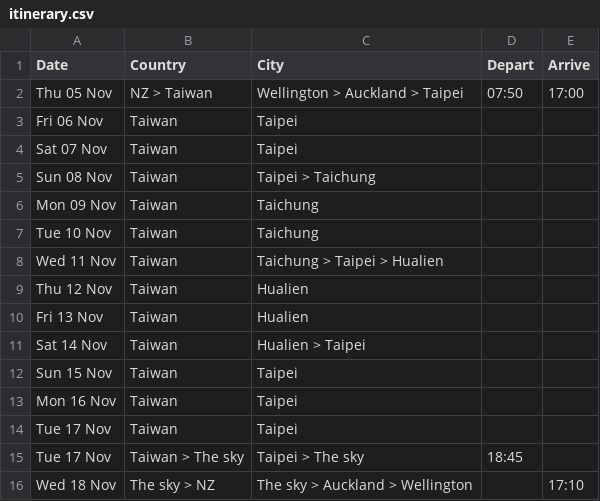
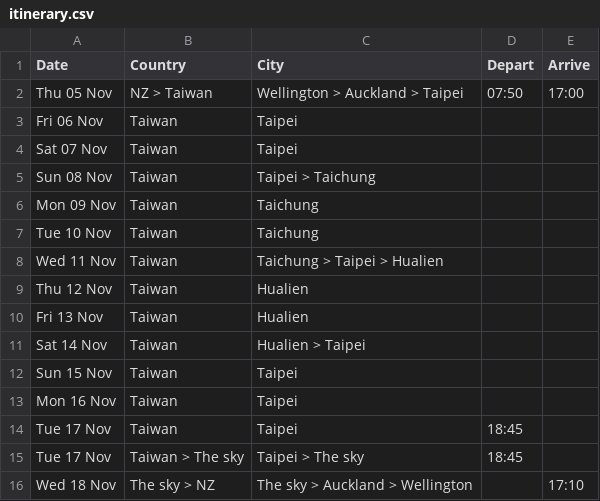
Before and after one commit to callumdigital/website, a CSV file: taiwan/src/data/itinerary.csv, drawn as a sheet.

Commit message:
Add time to itinerary for Tue 17 Nov

```diff
--- a/taiwan/src/data/itinerary.csv
+++ b/taiwan/src/data/itinerary.csv
@@ -13,3 +13,3 @@ Sun 15 Nov,Taiwan,Taipei,,
 Mon 16 Nov,Taiwan,Taipei,,
-Tue 17 Nov, Taiwan, Taipei,,
+Tue 17 Nov, Taiwan, Taipei,18:45,
 Tue 17 Nov,Taiwan > The sky,Taipei > The sky ,18:45,
```
